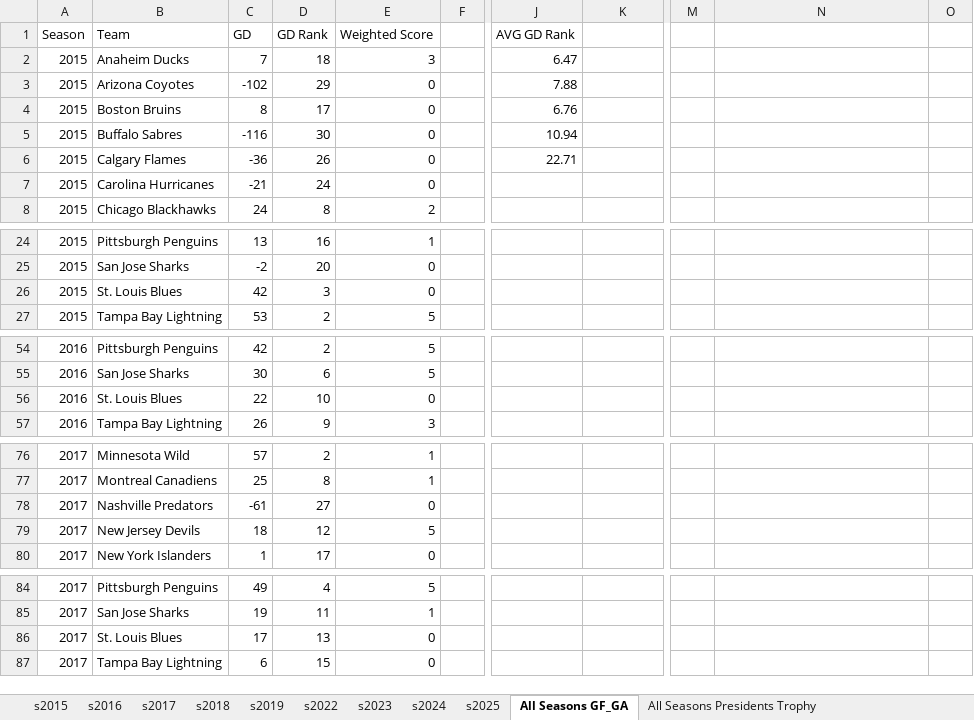
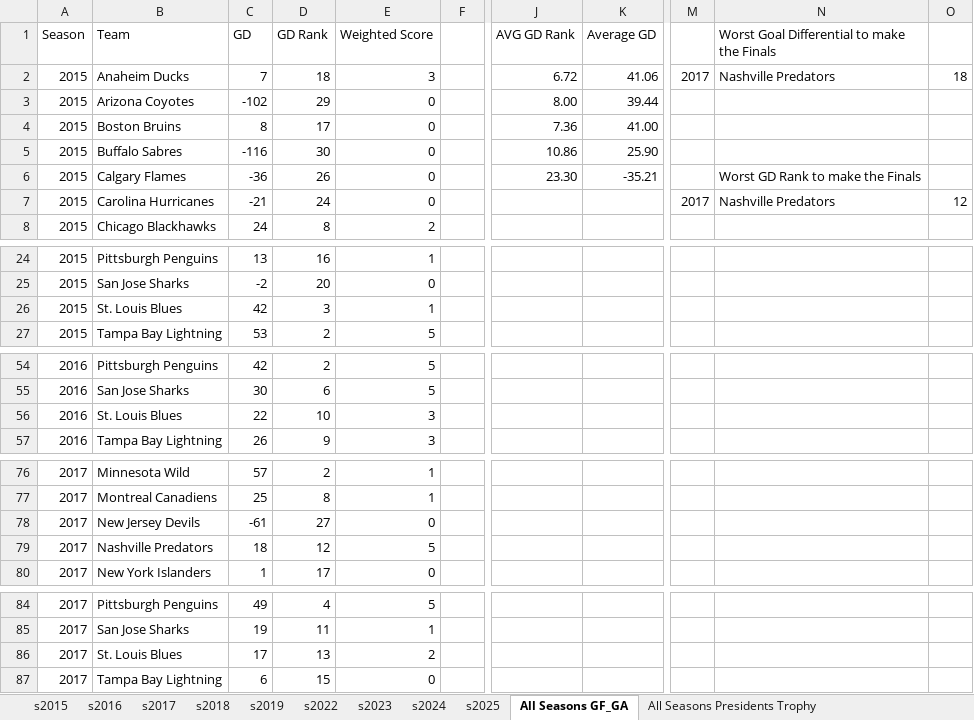
Before and after one commit to Djmayfield-alt/capstone, an Excel workbook: Excel Books/GF_GA_and_PTrophy_Outcome.xlsx, sheet All Seasons GF_GA, drawn as a sheet; only a part is shown, gaps mark what is left out; values as stored, in another font and other column widths than the file's, no borders; charts and pictures not drawn; the diff covers the shown part only; the diff names each change by its address in the sheet, - before the commit and + after, or states it on an @@ line.

```diff
--- a/Excel Books/GF_GA_and_PTrophy_Outcome.xlsx (sheet All Seasons GF_GA)
+++ b/Excel Books/GF_GA_and_PTrophy_Outcome.xlsx (sheet All Seasons GF_GA)
-K1: (empty)
+K1: Average GD
-N1: (empty)
+N1: Worst Goal Differential to make the Finals
-J2 (AVG GD Rank): 6.47
+J2 (AVG GD Rank): 6.72
-K2 (Average GD): (empty)
+K2 (Average GD): 41.06
-M2: (empty)
+M2: 2017
-N2: (empty)
+N2: Nashville Predators
-O2: (empty)
+O2: 18
-J3 (AVG GD Rank): 7.88
+J3 (AVG GD Rank): 8.00
-K3 (Average GD): (empty)
+K3 (Average GD): 39.44
-J4 (AVG GD Rank): 6.76
+J4 (AVG GD Rank): 7.36
-K4 (Average GD): (empty)
+K4 (Average GD): 41.00
-J5 (AVG GD Rank): 10.94
+J5 (AVG GD Rank): 10.86
-K5 (Average GD): (empty)
+K5 (Average GD): 25.90
-J6 (AVG GD Rank): 22.71
+J6 (AVG GD Rank): 23.30
-K6 (Average GD): (empty)
+K6 (Average GD): -35.21
-N6: (empty)
+N6: Worst GD Rank to make the Finals
-M7: (empty)
+M7: 2017
-N7: (empty)
+N7: Nashville Predators
-O7: (empty)
+O7: 12
-E26 (Weighted Score): 0
+E26 (Weighted Score): 1
-E56 (Weighted Score): 0
+E56 (Weighted Score): 3
-B78 (Team): Nashville Predators
+B78 (Team): New Jersey Devils
-B79 (Team): New Jersey Devils
+B79 (Team): Nashville Predators
-E86 (Weighted Score): 0
+E86 (Weighted Score): 2
```
Also changed, not shown: 4 edited cells elsewhere in this sheet, sheet All Seasons Presidents Trophy, sheet s2015, sheet s2017, sheet s2016, sheet s2019, sheet s2025, 4 more sheets, charts or pictures, Excel Books/hot_streak.xlsx, Excel Books/pp_pk_outcome.xlsx, 32 other files.
